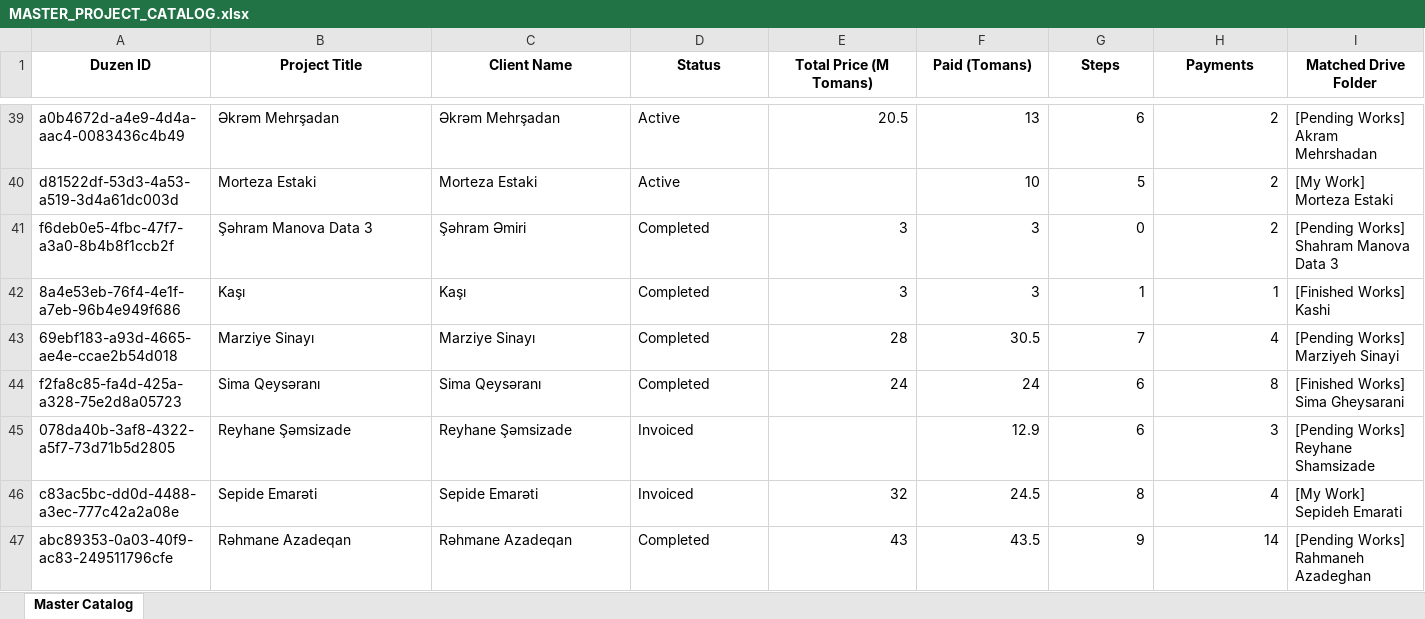
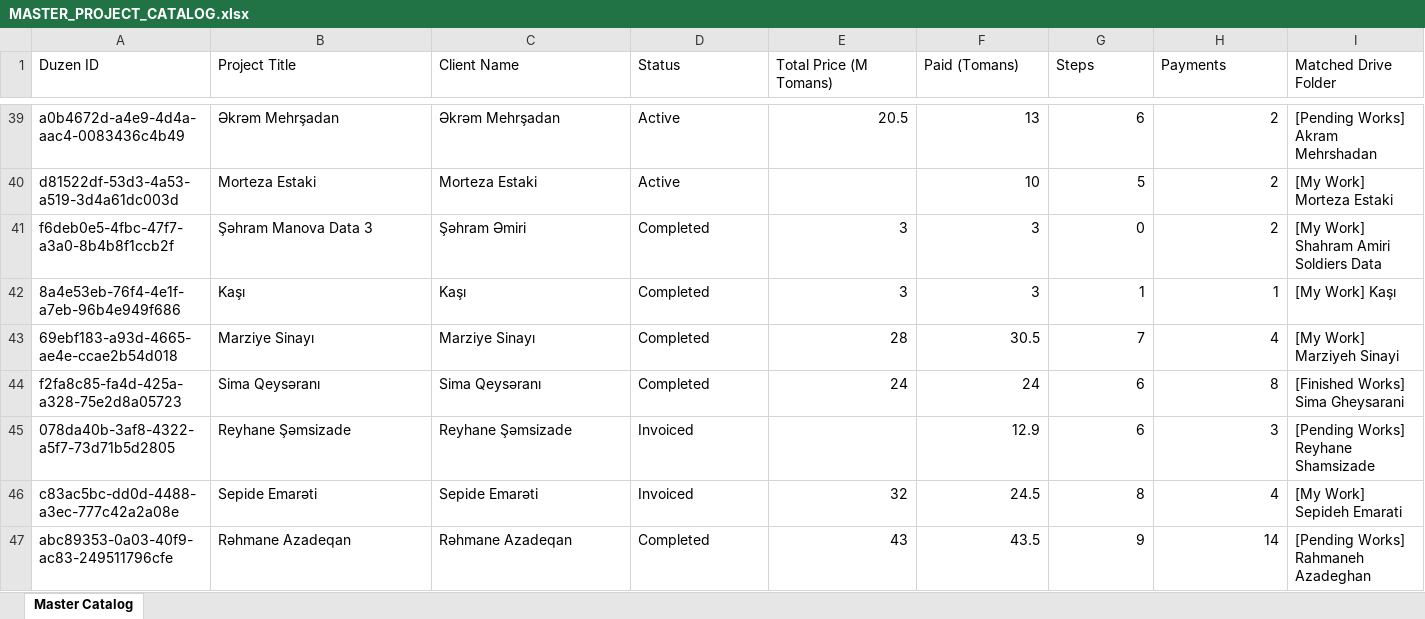
Before and after one commit to GhaderiSaber/AcademicSuite, an Excel workbook: .agents/skills/academic-drive-project-organizer/references/MASTER_PROJECT_CATALOG.xlsx, sheet Master Catalog, drawn as a sheet; only a part is shown, gaps mark what is left out; values as stored, in another font and other column widths than the file's, no borders; the diff covers the shown part only; the diff names each change by its address in the sheet, - before the commit and + after, or states it on an @@ line.

Commit message:
feat(drive-sync): add Azerbaijani phonetic transliteration matcher and consolidate duplicate folders

```diff
--- a/.agents/skills/academic-drive-project-organizer/references/MASTER_PROJECT_CATALOG.xlsx (sheet Master Catalog)
+++ b/.agents/skills/academic-drive-project-organizer/references/MASTER_PROJECT_CATALOG.xlsx (sheet Master Catalog)
@@ A1:I1 bold: on → off, alignment: center → left @@
-I41 (Matched Drive Folder): [Pending Works] Shahram Manova Data 3
+I41 (Matched Drive Folder): [My Work] Shahram Amiri Soldiers Data
-I42 (Matched Drive Folder): [Finished Works] Kashi
+I42 (Matched Drive Folder): [My Work] Kaşı
-I43 (Matched Drive Folder): [Pending Works] Marziyeh Sinayi
+I43 (Matched Drive Folder): [My Work] Marziyeh Sinayi
```
Also changed, not shown: 27 edited cells and cell formats elsewhere in this sheet, 4 other files.
